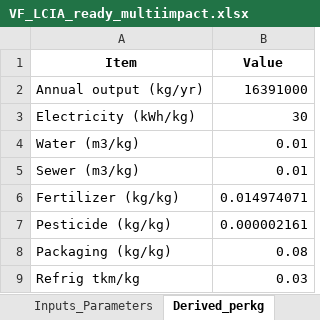
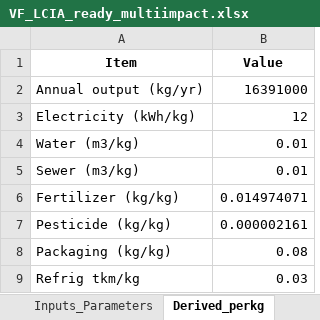
Before and after one commit to Koushik031293/DSS5202_Vertical_Farming, an Excel workbook: data/output/VF_LCIA_ready_multiimpact.xlsx, sheet Derived_perkg, drawn as a sheet; values as stored, in another font and other column widths than the file's, no borders; the diff names each change by its address in the sheet, - before the commit and + after, or states it on an @@ line.

```diff
--- a/data/output/VF_LCIA_ready_multiimpact.xlsx (sheet Derived_perkg)
+++ b/data/output/VF_LCIA_ready_multiimpact.xlsx (sheet Derived_perkg)
-B3 (Value): 30
+B3 (Value): 12
```
Also changed, not shown: sheet LCIA_totals_multi, sheet LCIA_rows_multi, sheet LCIA_by_stage, sheet Annual_inventory, sheet Inputs_Parameters, sheet LCI_perkg, data/input/VF_LCC_Template_Singapore_FIXED.xlsx, 40 other files.
